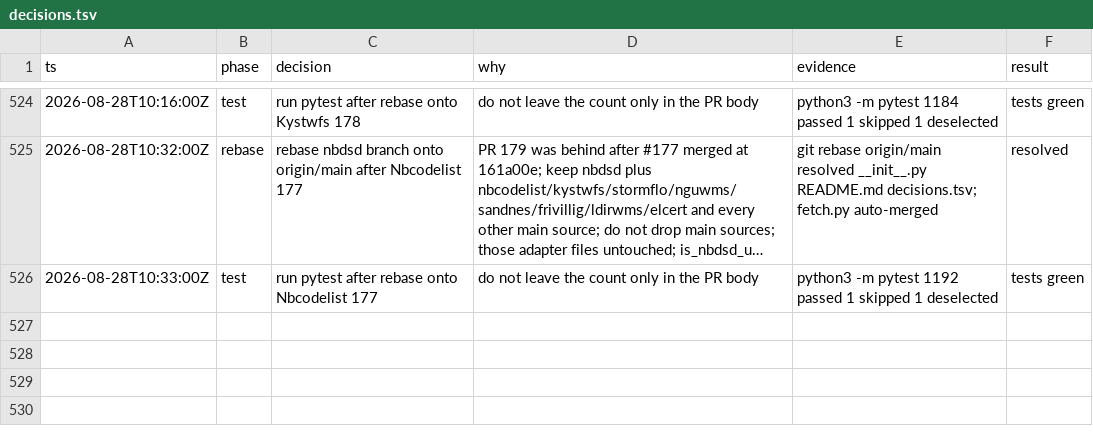
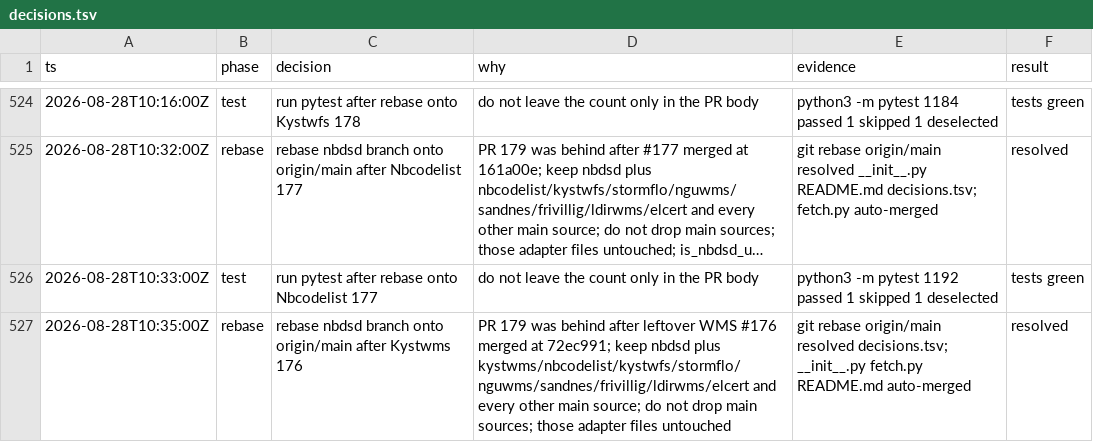
Before and after one commit to Solvelangseth/public-data-agent, a TSV file: decisions.tsv, drawn as a sheet; only a part is shown, gaps mark what is left out; long unchanged cells end in ….

```diff
--- a/decisions.tsv
+++ b/decisions.tsv
@@ -526 +526,2 @@ ts	phase	decision	why	evidence	result
 2026-08-28T10:33:00Z	test	run pytest after rebase onto Nbcodelist 177	do not leave the count only in the PR body	python3 -m pytest 1192 passed 1 skipped 1 deselected	tests green
+2026-08-28T10:35:00Z	rebase	rebase nbdsd branch onto origin/main after Kystwms 176	PR 179 was behind after leftover WMS #176 merged at 72ec991; keep nbdsd plus kystwms/nbcodelist/kystwfs/stormflo/nguwms/sandnes/frivillig/ldirwms/elcert and every other main source; do not drop main sources; those adapter files untouched	git rebase origin/main resolved decisions.tsv; __init__.py fetch.py README.md auto-merged	resolved
```
